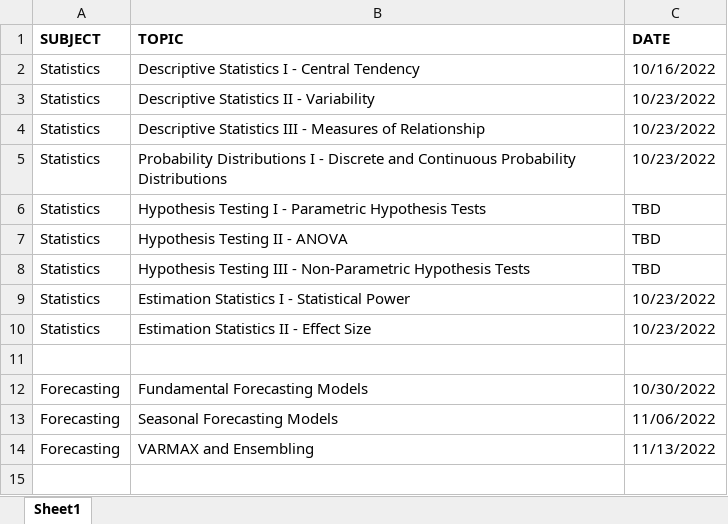
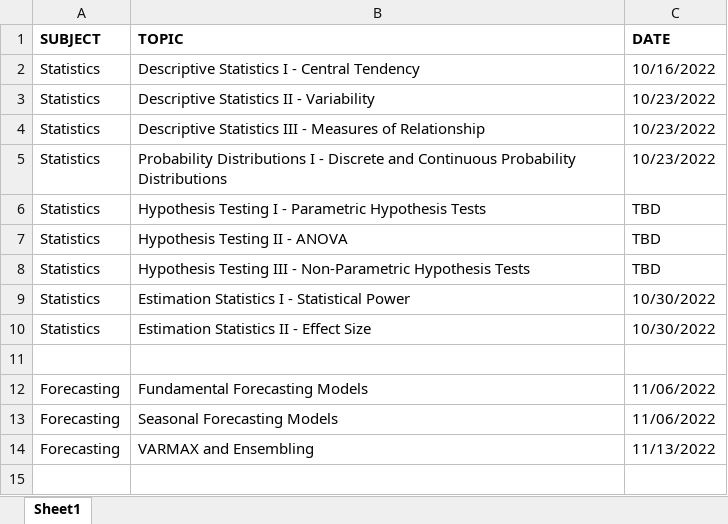
Before and after one commit to pw598/Tutorials, an Excel workbook: _Release Schedule.xlsx, sheet Sheet1, drawn as a sheet; only a part is shown; values as stored, in another font and other column widths than the file's, no borders; the diff names each change by its address in the sheet, - before the commit and + after, or states it on an @@ line.

Commit message:
Add files via upload

```diff
--- a/_Release Schedule.xlsx (sheet Sheet1)
+++ b/_Release Schedule.xlsx (sheet Sheet1)
-C9:C10 (DATE): 10/23/2022
+C9:C10 (DATE): 10/30/2022
-C12 (DATE): 10/30/2022
+C12 (DATE): 11/06/2022
```
